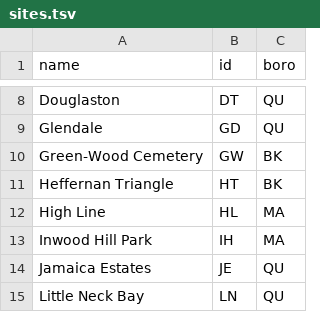
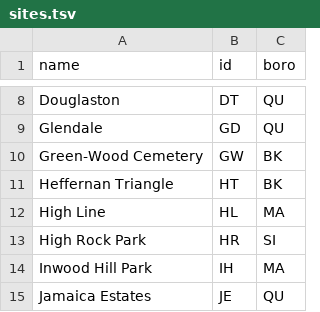
Before and after one commit to lichens-nyc/lichens-nyc.github.io, a TSV file: _data/src/sites.tsv, drawn as a sheet; only a part is shown, gaps mark what is left out; the shorter side is filled out with more unchanged rows.

```diff
--- a/_data/src/sites.tsv
+++ b/_data/src/sites.tsv
@@ -12,2 +12,3 @@ Heffernan Triangle	HT	BK
 High Line	HL	MA
+High Rock Park	HR	SI
 Inwood Hill Park	IH	MA
```
Also changed, not shown: _data/src/genera.tsv, _data/src/observations.tsv, 7 other files.
